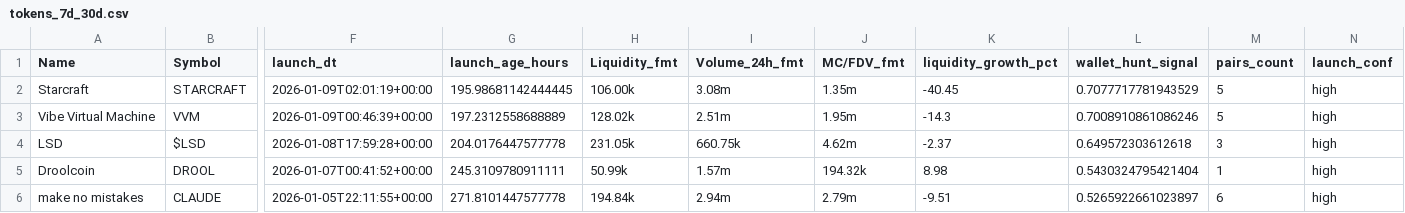
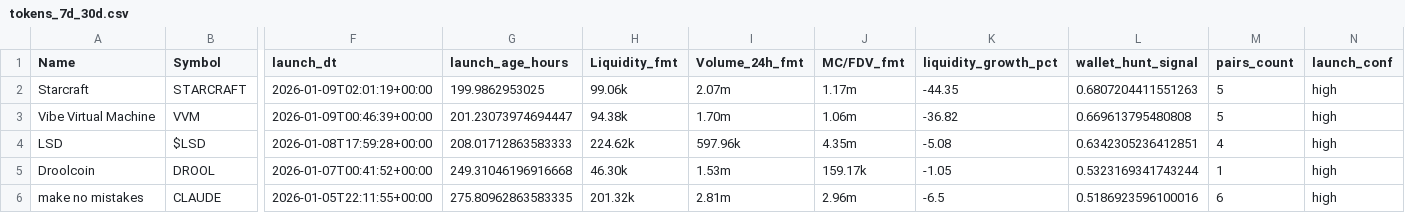
Before and after one commit to ziovajoz/solana-token-csv, a CSV file: output/tokens_7d_30d.csv, drawn as a sheet; only a part is shown, gaps mark what is left out; the diff covers the shown part only; the diff names each change by its address in the sheet, - before the commit and + after, or states it on an @@ line.

```diff
--- a/output/tokens_7d_30d.csv
+++ b/output/tokens_7d_30d.csv
-G2 (launch_age_hours): 195.98681142444445
+G2 (launch_age_hours): 199.9862953025
-H2 (Liquidity_fmt): 106.00k
+H2 (Liquidity_fmt): 99.06k
-I2 (Volume_24h_fmt): 3.08m
+I2 (Volume_24h_fmt): 2.07m
-J2 (MC/FDV_fmt): 1.35m
+J2 (MC/FDV_fmt): 1.17m
-K2 (liquidity_growth_pct): -40.45
+K2 (liquidity_growth_pct): -44.35
-L2 (wallet_hunt_signal): 0.7077717781943529
+L2 (wallet_hunt_signal): 0.6807204411551263
-G3 (launch_age_hours): 197.2312558688889
+G3 (launch_age_hours): 201.23073974694447
-H3 (Liquidity_fmt): 128.02k
+H3 (Liquidity_fmt): 94.38k
-I3 (Volume_24h_fmt): 2.51m
+I3 (Volume_24h_fmt): 1.70m
-J3 (MC/FDV_fmt): 1.95m
+J3 (MC/FDV_fmt): 1.06m
-K3 (liquidity_growth_pct): -14.3
+K3 (liquidity_growth_pct): -36.82
-L3 (wallet_hunt_signal): 0.7008910861086246
+L3 (wallet_hunt_signal): 0.669613795480808
-G4 (launch_age_hours): 204.0176447577778
+G4 (launch_age_hours): 208.01712863583333
-H4 (Liquidity_fmt): 231.05k
+H4 (Liquidity_fmt): 224.62k
-I4 (Volume_24h_fmt): 660.75k
+I4 (Volume_24h_fmt): 597.96k
-J4 (MC/FDV_fmt): 4.62m
+J4 (MC/FDV_fmt): 4.35m
-K4 (liquidity_growth_pct): -2.37
+K4 (liquidity_growth_pct): -5.08
-L4 (wallet_hunt_signal): 0.649572303612618
+L4 (wallet_hunt_signal): 0.6342305236412851
-M4 (pairs_count): 3
+M4 (pairs_count): 4
-G5 (launch_age_hours): 245.3109780911111
+G5 (launch_age_hours): 249.31046196916668
-H5 (Liquidity_fmt): 50.99k
+H5 (Liquidity_fmt): 46.30k
-I5 (Volume_24h_fmt): 1.57m
+I5 (Volume_24h_fmt): 1.53m
-J5 (MC/FDV_fmt): 194.32k
+J5 (MC/FDV_fmt): 159.17k
-K5 (liquidity_growth_pct): 8.98
+K5 (liquidity_growth_pct): -1.05
-L5 (wallet_hunt_signal): 0.5430324795421404
+L5 (wallet_hunt_signal): 0.5323169341743244
-G6 (launch_age_hours): 271.8101447577778
+G6 (launch_age_hours): 275.80962863583335
-H6 (Liquidity_fmt): 194.84k
+H6 (Liquidity_fmt): 201.32k
-I6 (Volume_24h_fmt): 2.94m
+I6 (Volume_24h_fmt): 2.81m
-J6 (MC/FDV_fmt): 2.79m
+J6 (MC/FDV_fmt): 2.96m
-K6 (liquidity_growth_pct): -9.51
+K6 (liquidity_growth_pct): -6.5
-L6 (wallet_hunt_signal): 0.5265922661023897
+L6 (wallet_hunt_signal): 0.5186923596100016
```
Also changed, not shown: 54 edited cells elsewhere in this file, output/included.csv, output/tokens_0_24h.csv, 4 other files.
